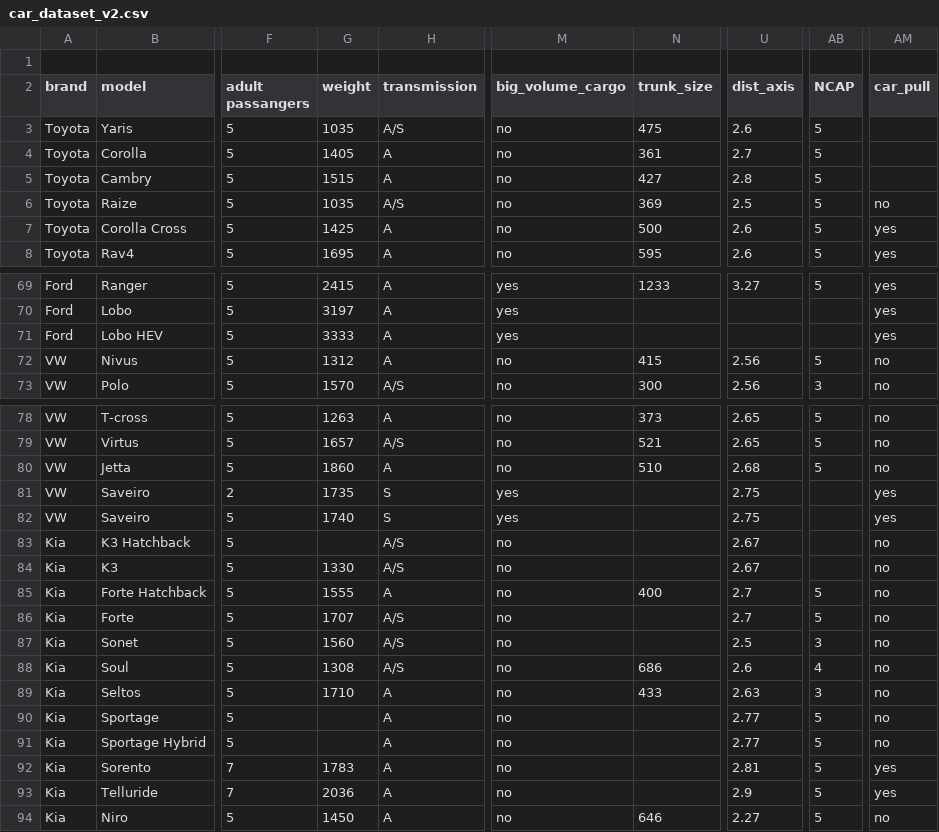
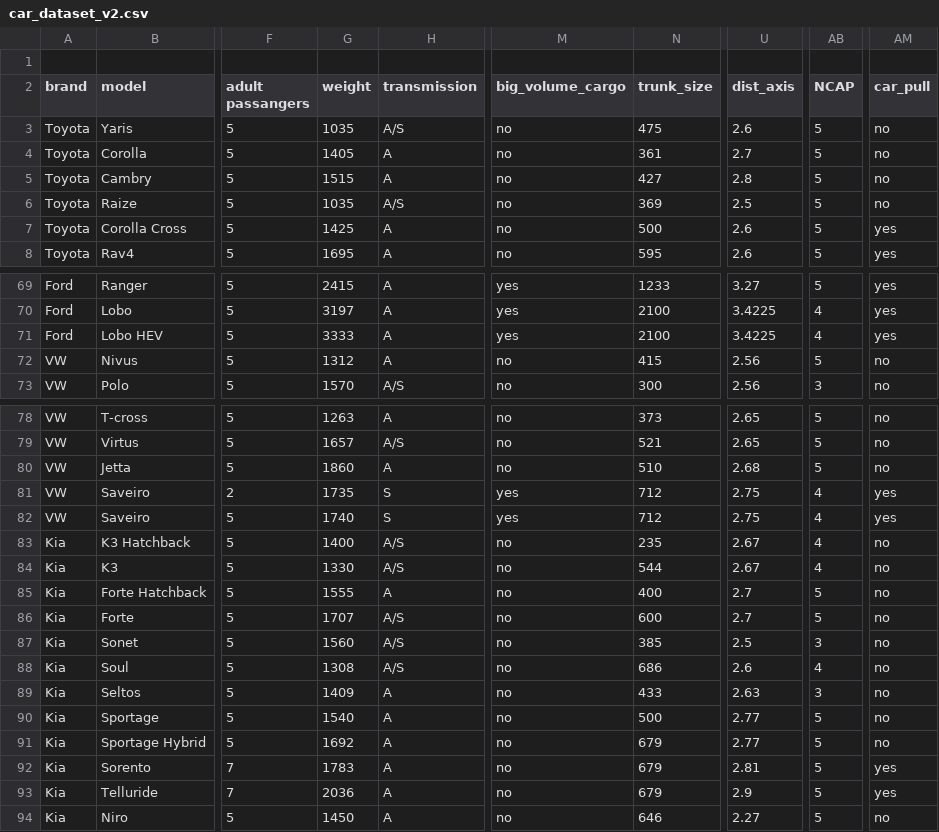
Before and after one commit to yaqui-bytes/car-sense-Analytics, a CSV file: car_dataset_v2.csv, drawn as a sheet; only a part is shown, gaps mark what is left out; the diff covers the shown part only; the diff names each change by its address in the sheet, - before the commit and + after, or states it on an @@ line.

Commit message:
Updated dataset trunk_size values

```diff
--- a/car_dataset_v2.csv
+++ b/car_dataset_v2.csv
-AM3:AM5 (car_pull): (empty)
+AM3:AM5 (car_pull): no
-N70:N71 (trunk_size): (empty)
+N70:N71 (trunk_size): 2100
-U70:U71 (dist_axis): (empty)
+U70:U71 (dist_axis): 3.4225
-AB70:AB71 (NCAP): (empty)
+AB70:AB71 (NCAP): 4
-N81:N82 (trunk_size): (empty)
+N81:N82 (trunk_size): 712
-AB81:AB84 (NCAP): (empty)
+AB81:AB84 (NCAP): 4
-G83 (weight): (empty)
+G83 (weight): 1400
-N83 (trunk_size): (empty)
+N83 (trunk_size): 235
-N84 (trunk_size): (empty)
+N84 (trunk_size): 544
-N86 (trunk_size): (empty)
+N86 (trunk_size): 600
-N87 (trunk_size): (empty)
+N87 (trunk_size): 385
-G89 (weight): 1710
+G89 (weight): 1409
-G90 (weight): (empty)
+G90 (weight): 1540
-N90 (trunk_size): (empty)
+N90 (trunk_size): 500
-G91 (weight): (empty)
+G91 (weight): 1692
-N91:N93 (trunk_size): (empty)
+N91:N93 (trunk_size): 679
```
Also changed, not shown: 44 edited cells elsewhere in this file.
